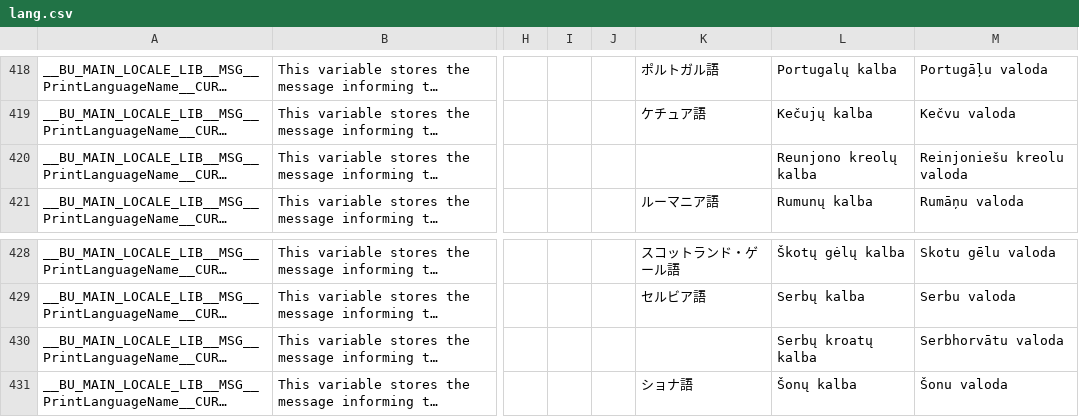
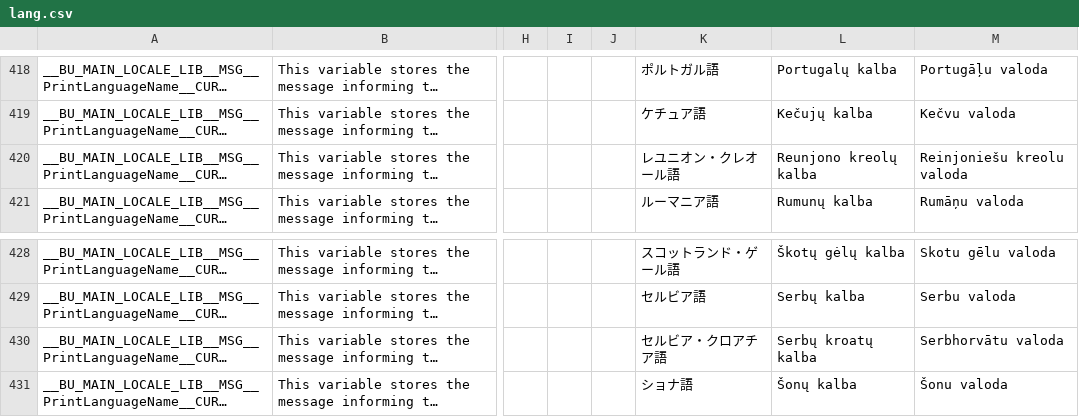
Before and after one commit to DimitriObeid/Bash-Utils, a CSV file: lib/lang/lang.csv, drawn as a sheet; only a part is shown, gaps mark what is left out; long unchanged cells end in …; the diff names each change by its address in the sheet, - before the commit and + after, or states it on an @@ line.

Commit message:
Added the language names in Japanese.

```diff
--- a/lib/lang/lang.csv
+++ b/lib/lang/lang.csv
-K420: (empty)
+K420: レユニオン・クレオール語
-K430: (empty)
+K430: セルビア・クロアチア語
```
